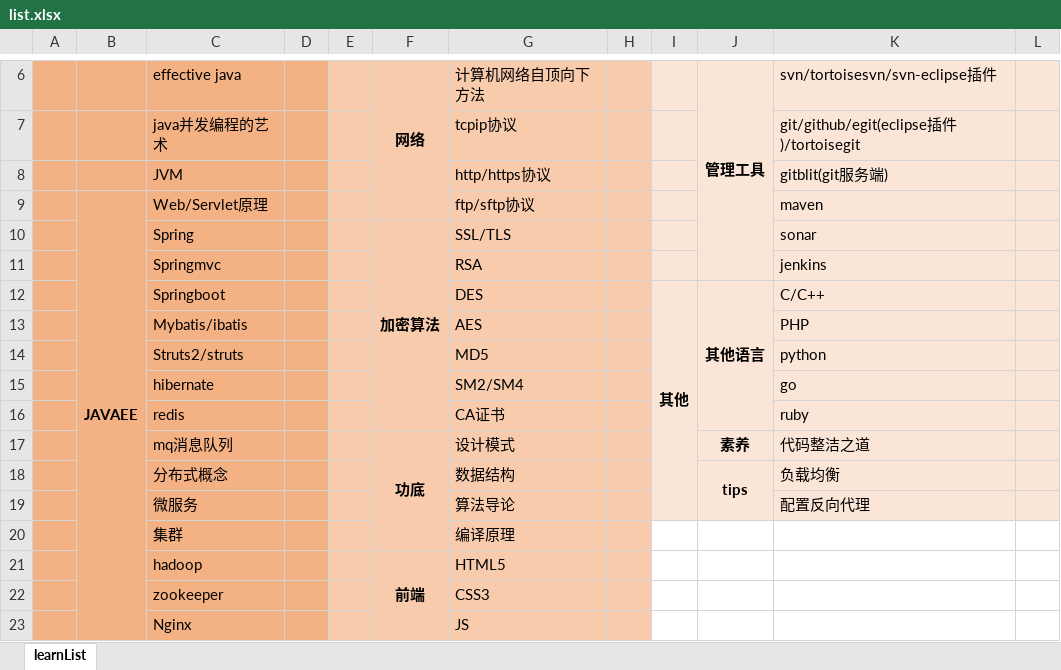
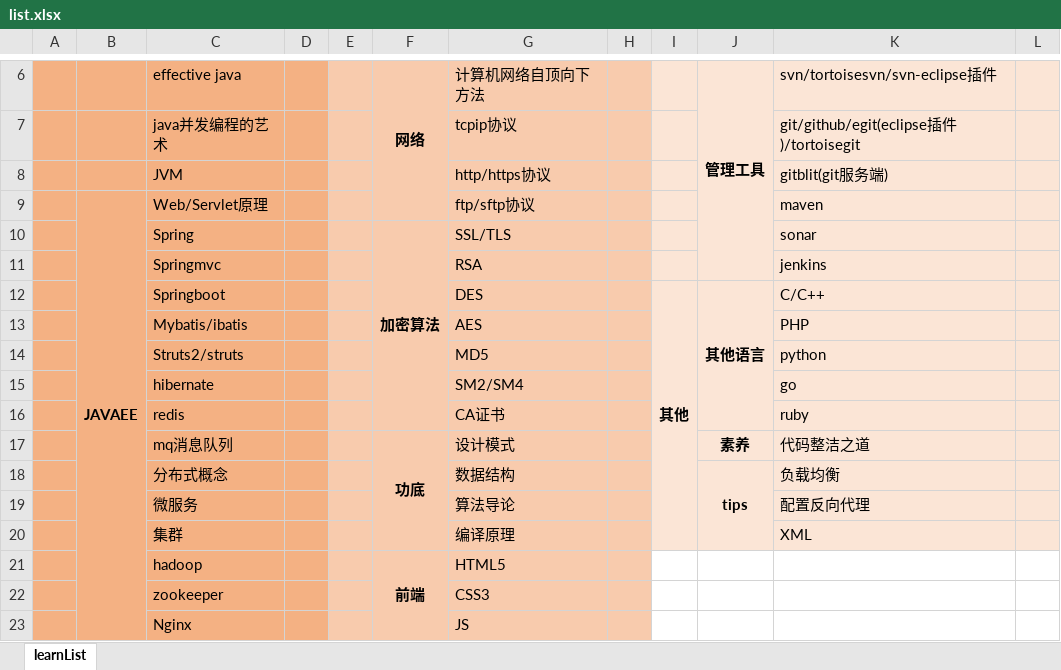
Before and after one commit to sleeplacker/ling-hub, an Excel workbook: ROOT/list.xlsx, sheet learnList, drawn as a sheet; only a part is shown, gaps mark what is left out; values as stored, in another font and other column widths than the file's, no borders; the diff names each change by its address in the sheet, - before the commit and + after, or states it on an @@ line.

Commit message:
add xml

```diff
--- a/ROOT/list.xlsx (sheet learnList)
+++ b/ROOT/list.xlsx (sheet learnList)
-I12:I19 merged
+I12:I20 merged
-J18:J19 merged
+J18:J20 merged
-I20:L20 fill: none
+I20:L20 fill: #FBE5D6
-K20: (empty)
+K20: XML
```
